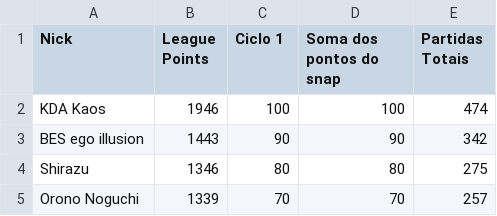
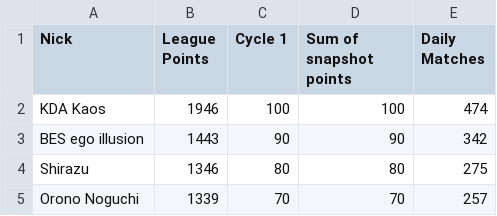
Before and after one commit to arthurslins/tft_region_analitycs, a CSV file: snap1.csv, drawn as a sheet; only a part is shown.

Commit message:
Update snap1.csv

```diff
--- a/snap1.csv
+++ b/snap1.csv
@@ -1,2 +1,2 @@
-Nick,League Points,Ciclo 1,Soma dos pontos do snap,Partidas Totais
+Nick,League Points,Cycle 1,Sum of snapshot points,Daily Matches
 KDA Kaos,1946,100,100,474
```
